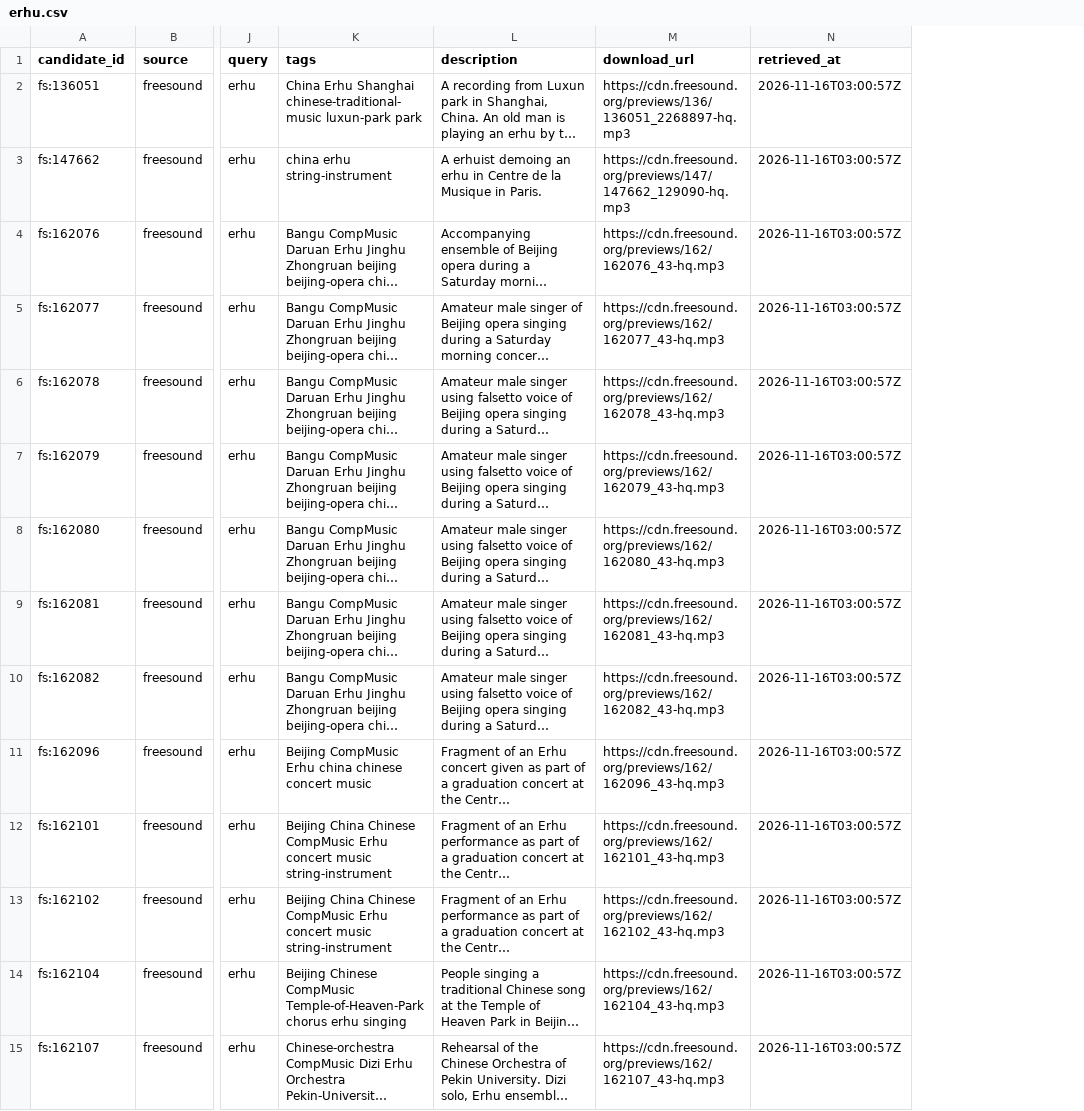
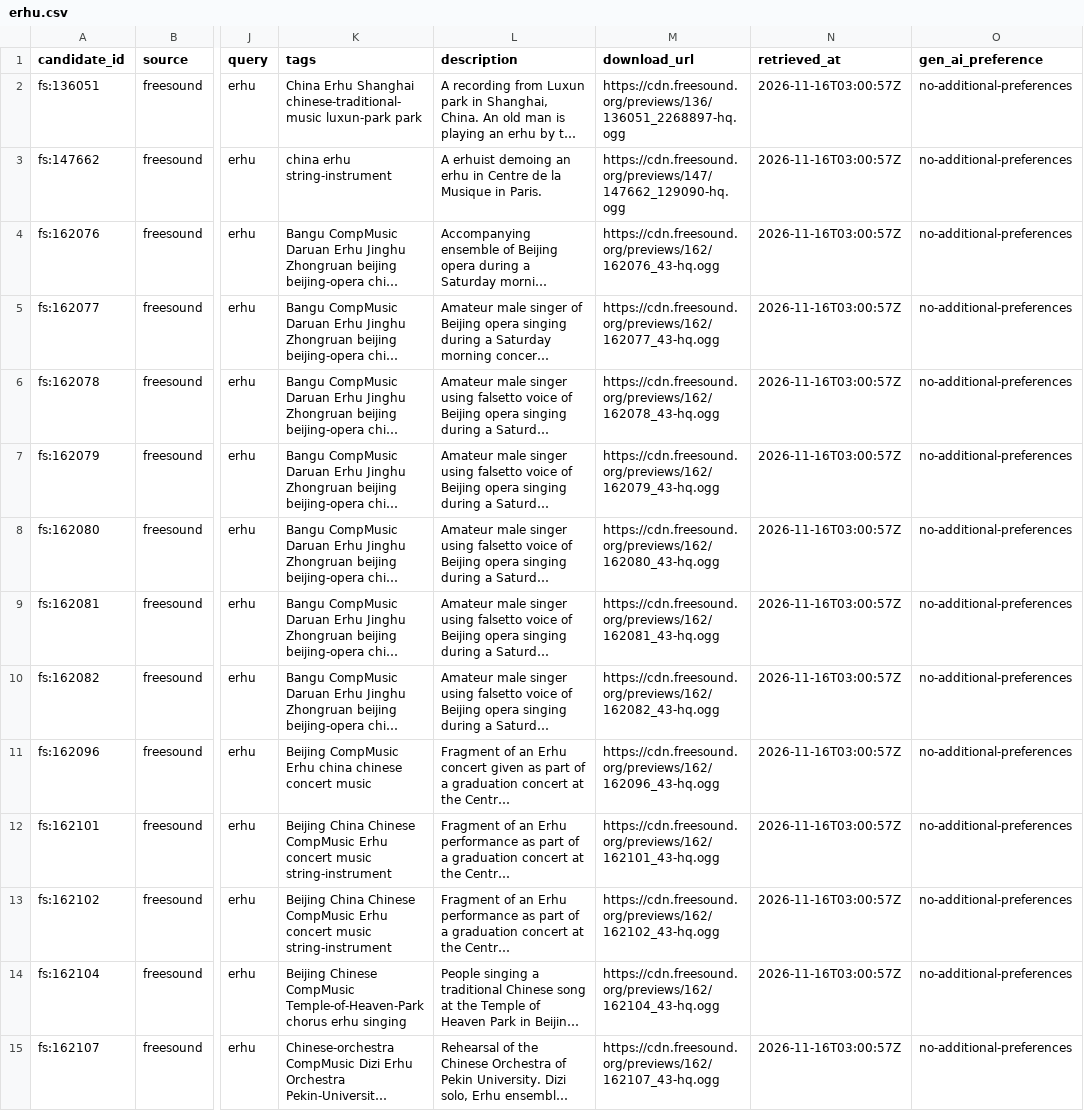
Before and after one commit to SLG2006/non-western-instruments, a CSV file: data/candidates/erhu.csv, drawn as a sheet; only a part is shown, gaps mark what is left out; long unchanged cells end in …; the diff covers the shown part only; the diff names each change by its address in the sheet, - before the commit and + after, or states it on an @@ line.

```diff
--- a/data/candidates/erhu.csv
+++ b/data/candidates/erhu.csv
+column O (gen_ai_preference), rows 2-15: all no-additional-preferences
-M2 (download_url): https://cdn.freesound.org/previews/136/136051_2268897-hq.mp3
+M2 (download_url): https://cdn.freesound.org/previews/136/136051_2268897-hq.ogg
-M3 (download_url): https://cdn.freesound.org/previews/147/147662_129090-hq.mp3
+M3 (download_url): https://cdn.freesound.org/previews/147/147662_129090-hq.ogg
-M4 (download_url): https://cdn.freesound.org/previews/162/162076_43-hq.mp3
+M4 (download_url): https://cdn.freesound.org/previews/162/162076_43-hq.ogg
-M5 (download_url): https://cdn.freesound.org/previews/162/162077_43-hq.mp3
+M5 (download_url): https://cdn.freesound.org/previews/162/162077_43-hq.ogg
-M6 (download_url): https://cdn.freesound.org/previews/162/162078_43-hq.mp3
+M6 (download_url): https://cdn.freesound.org/previews/162/162078_43-hq.ogg
-M7 (download_url): https://cdn.freesound.org/previews/162/162079_43-hq.mp3
+M7 (download_url): https://cdn.freesound.org/previews/162/162079_43-hq.ogg
-M8 (download_url): https://cdn.freesound.org/previews/162/162080_43-hq.mp3
+M8 (download_url): https://cdn.freesound.org/previews/162/162080_43-hq.ogg
-M9 (download_url): https://cdn.freesound.org/previews/162/162081_43-hq.mp3
+M9 (download_url): https://cdn.freesound.org/previews/162/162081_43-hq.ogg
-M10 (download_url): https://cdn.freesound.org/previews/162/162082_43-hq.mp3
+M10 (download_url): https://cdn.freesound.org/previews/162/162082_43-hq.ogg
-M11 (download_url): https://cdn.freesound.org/previews/162/162096_43-hq.mp3
+M11 (download_url): https://cdn.freesound.org/previews/162/162096_43-hq.ogg
-M12 (download_url): https://cdn.freesound.org/previews/162/162101_43-hq.mp3
+M12 (download_url): https://cdn.freesound.org/previews/162/162101_43-hq.ogg
-M13 (download_url): https://cdn.freesound.org/previews/162/162102_43-hq.mp3
+M13 (download_url): https://cdn.freesound.org/previews/162/162102_43-hq.ogg
-M14 (download_url): https://cdn.freesound.org/previews/162/162104_43-hq.mp3
+M14 (download_url): https://cdn.freesound.org/previews/162/162104_43-hq.ogg
-M15 (download_url): https://cdn.freesound.org/previews/162/162107_43-hq.mp3
+M15 (download_url): https://cdn.freesound.org/previews/162/162107_43-hq.ogg
```
Also changed, not shown: 54 edited cells elsewhere in this file, data/approved.csv, data/rejected.csv, 2 other files.
